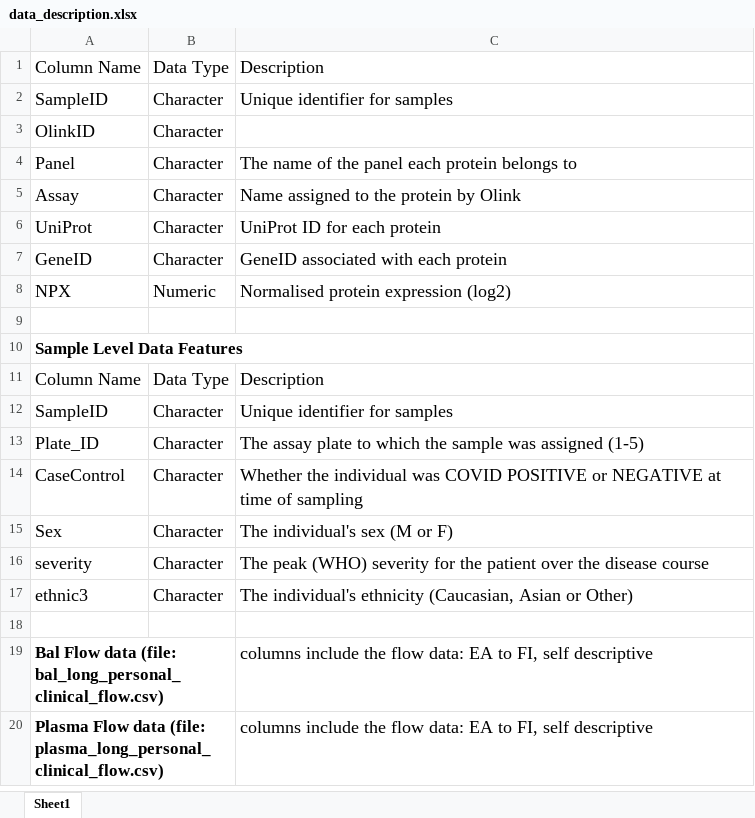
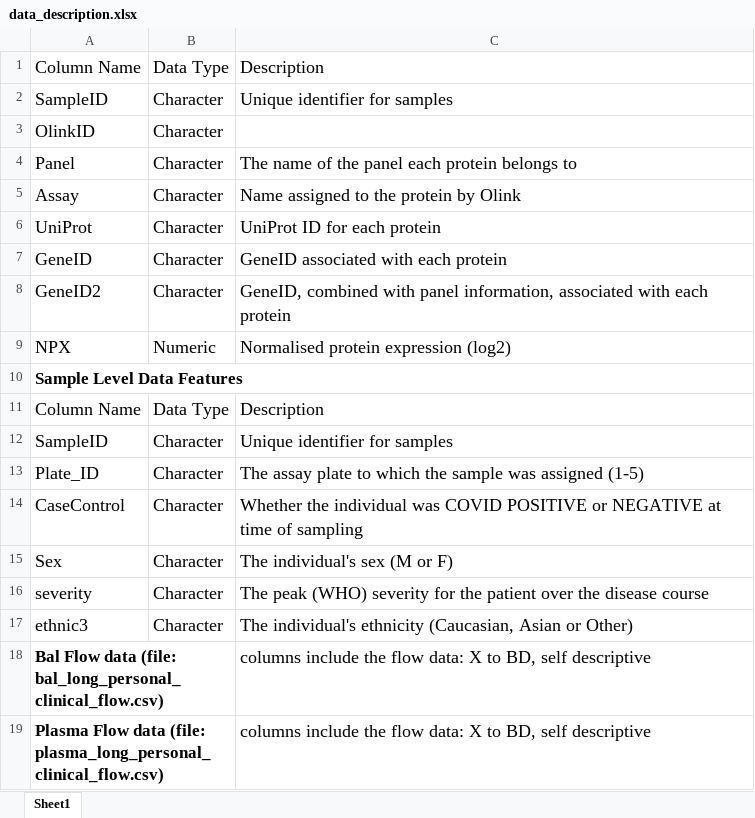
Before and after one commit to ArtemisPapadaki/BAL_proteomics, an Excel workbook: data_description.xlsx, sheet Sheet1, drawn as a sheet; values as stored, in another font and other column widths than the file's, no borders; removed rows and columns are numbered as before the commit, all else as after; the diff names each change by its address in the sheet, - before the commit and + after, or states it on an @@ line.

Commit message:
add data folder and update scripts

```diff
--- a/data_description.xlsx (sheet Sheet1)
+++ b/data_description.xlsx (sheet Sheet1)
+row 8: GeneID2 | Character | GeneID, combined with panel information, associated with each protein
-row 9: (empty)
-row 18: (empty)
-C18:C19: …flow data: EA to FI, self descriptive
+C18:C19: …flow data: X to BD, self descriptive
```
Also changed, not shown: 5 other files.
